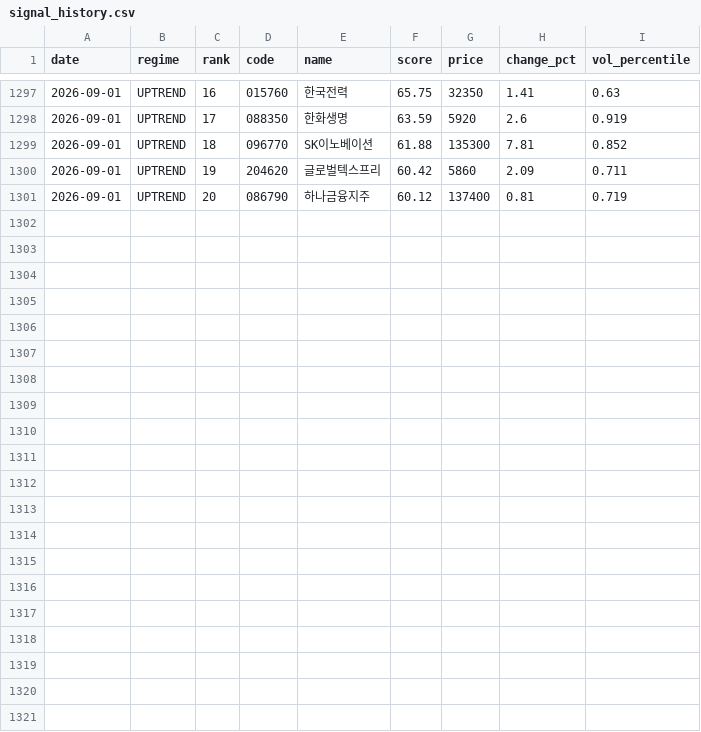
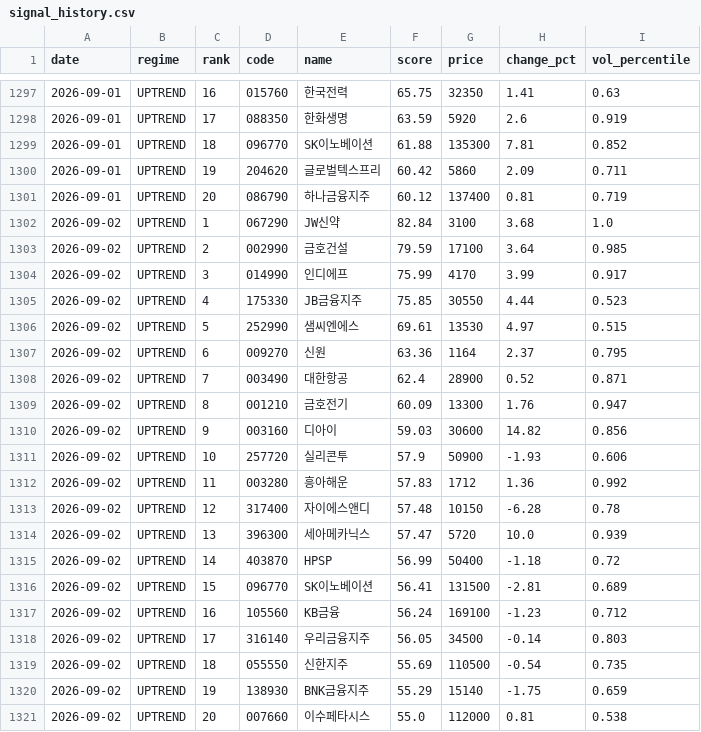
Before and after one commit to stanleyim/choonsimi, a CSV file: signal_history.csv, drawn as a sheet; only a part is shown, gaps mark what is left out.

```diff
--- a/signal_history.csv
+++ b/signal_history.csv
@@ -1301 +1301,21 @@
 2026-09-01,UPTREND,20,086790,하나금융지주,60.12,137400,0.81,0.719
+2026-09-02,UPTREND,1,067290,JW신약,82.84,3100,3.68,1.0
+2026-09-02,UPTREND,2,002990,금호건설,79.59,17100,3.64,0.985
+2026-09-02,UPTREND,3,014990,인디에프,75.99,4170,3.99,0.917
+2026-09-02,UPTREND,4,175330,JB금융지주,75.85,30550,4.44,0.523
+2026-09-02,UPTREND,5,252990,샘씨엔에스,69.61,13530,4.97,0.515
+2026-09-02,UPTREND,6,009270,신원,63.36,1164,2.37,0.795
+2026-09-02,UPTREND,7,003490,대한항공,62.4,28900,0.52,0.871
+2026-09-02,UPTREND,8,001210,금호전기,60.09,13300,1.76,0.947
+2026-09-02,UPTREND,9,003160,디아이,59.03,30600,14.82,0.856
+2026-09-02,UPTREND,10,257720,실리콘투,57.9,50900,-1.93,0.606
+2026-09-02,UPTREND,11,003280,흥아해운,57.83,1712,1.36,0.992
+2026-09-02,UPTREND,12,317400,자이에스앤디,57.48,10150,-6.28,0.78
+2026-09-02,UPTREND,13,396300,세아메카닉스,57.47,5720,10.0,0.939
+2026-09-02,UPTREND,14,403870,HPSP,56.99,50400,-1.18,0.72
+2026-09-02,UPTREND,15,096770,SK이노베이션,56.41,131500,-2.81,0.689
+2026-09-02,UPTREND,16,105560,KB금융,56.24,169100,-1.23,0.712
+2026-09-02,UPTREND,17,316140,우리금융지주,56.05,34500,-0.14,0.803
+2026-09-02,UPTREND,18,055550,신한지주,55.69,110500,-0.54,0.735
+2026-09-02,UPTREND,19,138930,BNK금융지주,55.29,15140,-1.75,0.659
+2026-09-02,UPTREND,20,007660,이수페타시스,55.0,112000,0.81,0.538
```
Also changed, not shown: failure_history.csv, history.csv, 5 other files.
